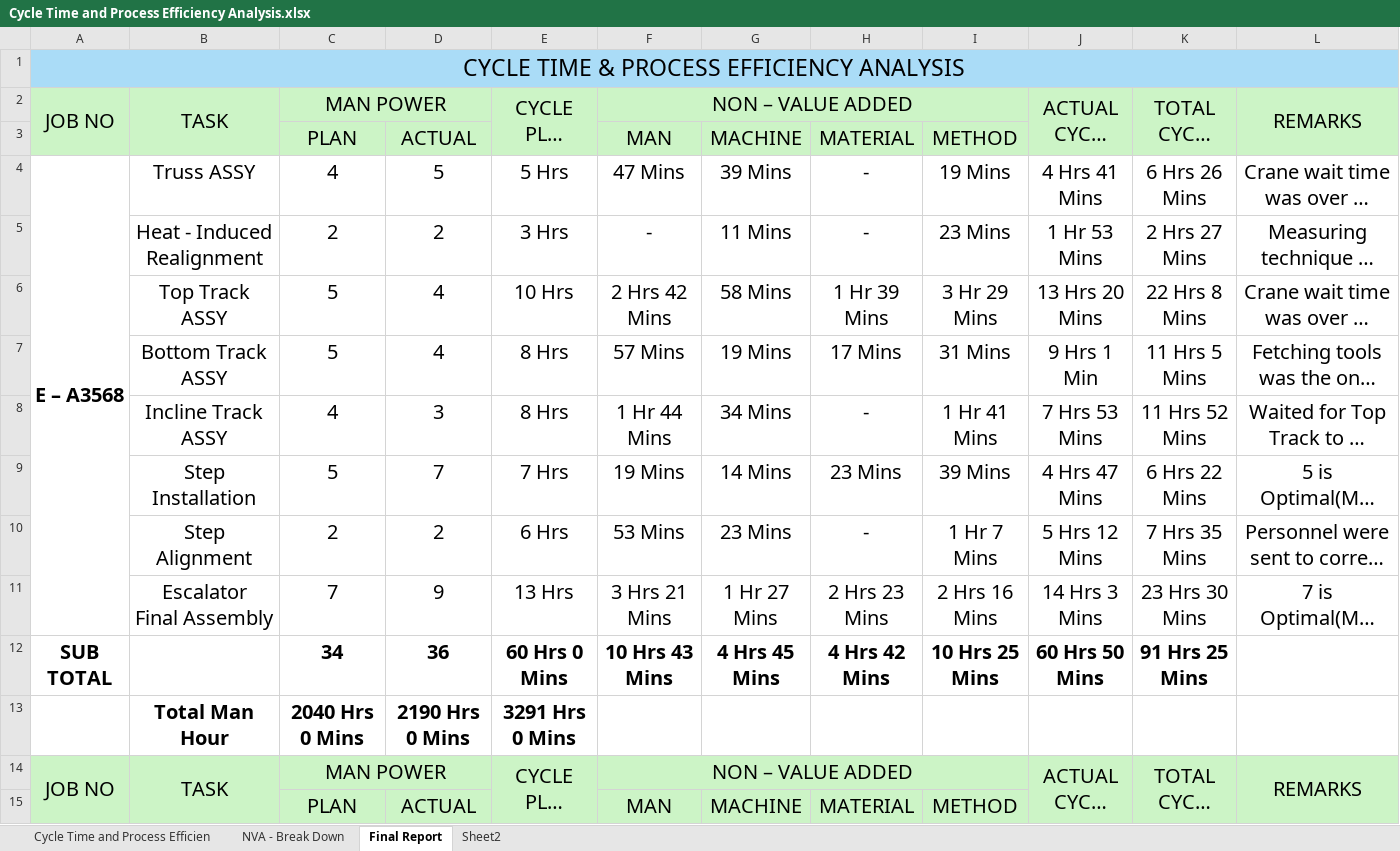
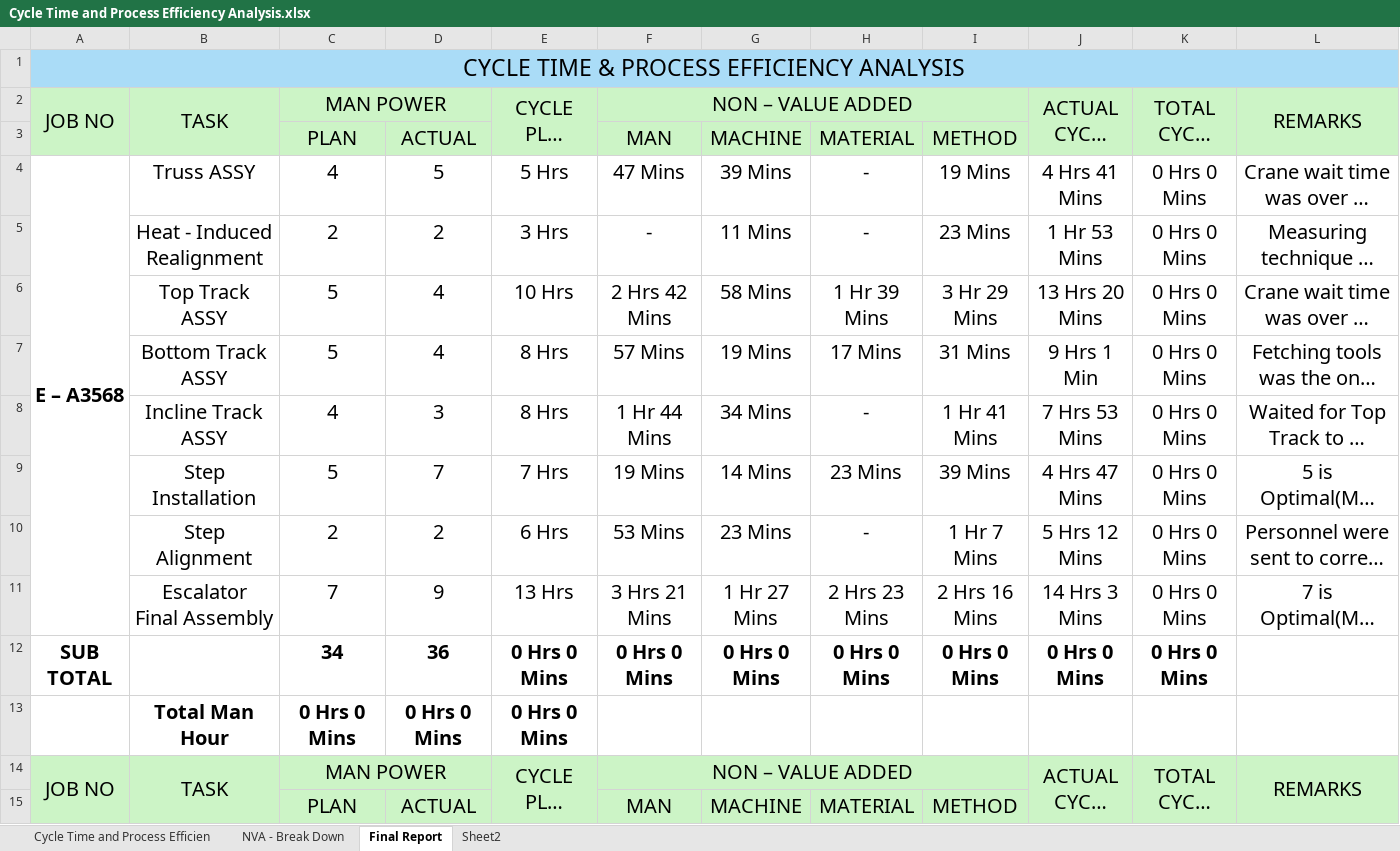
Before and after one commit to Demonmaskmec/MASK, an Excel workbook: Cycle Time and Process Efficiency Analysis.xlsx, sheet Final Report, drawn as a sheet; only a part is shown; long unchanged cells end in …; values as stored, in another font and other column widths than the file's, no borders; the diff covers the shown part only; the diff names each change by its address in the sheet, - before the commit and + after, or states it on an @@ line.

```diff
--- a/Cycle Time and Process Efficiency Analysis.xlsx (sheet Final Report)
+++ b/Cycle Time and Process Efficiency Analysis.xlsx (sheet Final Report)
-K4: 6 Hrs 26 Mins
+K4: 0 Hrs 0 Mins
-K5: 2 Hrs 27 Mins
+K5: 0 Hrs 0 Mins
-K6: 22 Hrs 8 Mins
+K6: 0 Hrs 0 Mins
-K7: 11 Hrs 5 Mins
+K7: 0 Hrs 0 Mins
-K8: 11 Hrs 52 Mins
+K8: 0 Hrs 0 Mins
-K9: 6 Hrs 22 Mins
+K9: 0 Hrs 0 Mins
-K10: 7 Hrs 35 Mins
+K10: 0 Hrs 0 Mins
-K11: 23 Hrs 30 Mins
+K11: 0 Hrs 0 Mins
-E12: 60 Hrs 0 Mins
+E12: 0 Hrs 0 Mins
-F12: 10 Hrs 43 Mins
+F12: 0 Hrs 0 Mins
-G12: 4 Hrs 45 Mins
+G12: 0 Hrs 0 Mins
-H12: 4 Hrs 42 Mins
+H12: 0 Hrs 0 Mins
-I12: 10 Hrs 25 Mins
+I12: 0 Hrs 0 Mins
-J12: 60 Hrs 50 Mins
+J12: 0 Hrs 0 Mins
-K12: 91 Hrs 25 Mins
+K12: 0 Hrs 0 Mins
-C13: 2040 Hrs 0 Mins
+C13: 0 Hrs 0 Mins
-D13: 2190 Hrs 0 Mins
+D13: 0 Hrs 0 Mins
-E13: 3291 Hrs 0 Mins
+E13: 0 Hrs 0 Mins
```
Also changed, not shown: 36 edited cells elsewhere in this sheet, sheet NVA - Break Down, formulas that keep their value, charts or pictures.
